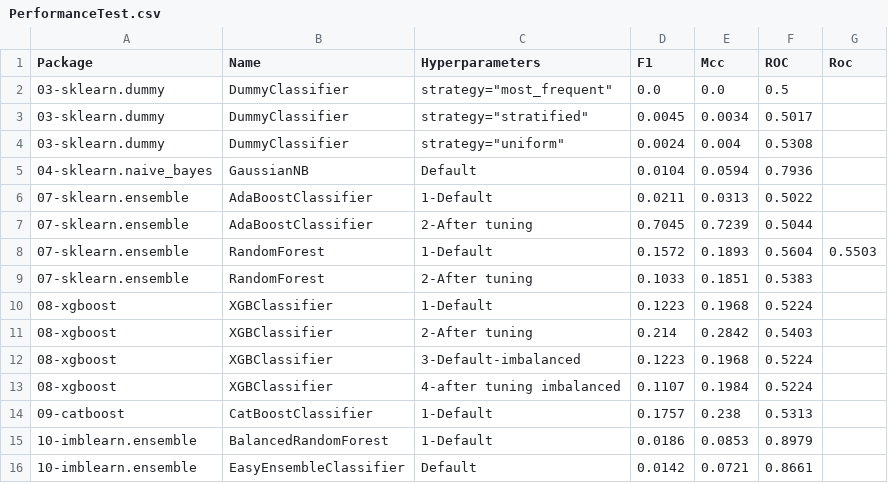
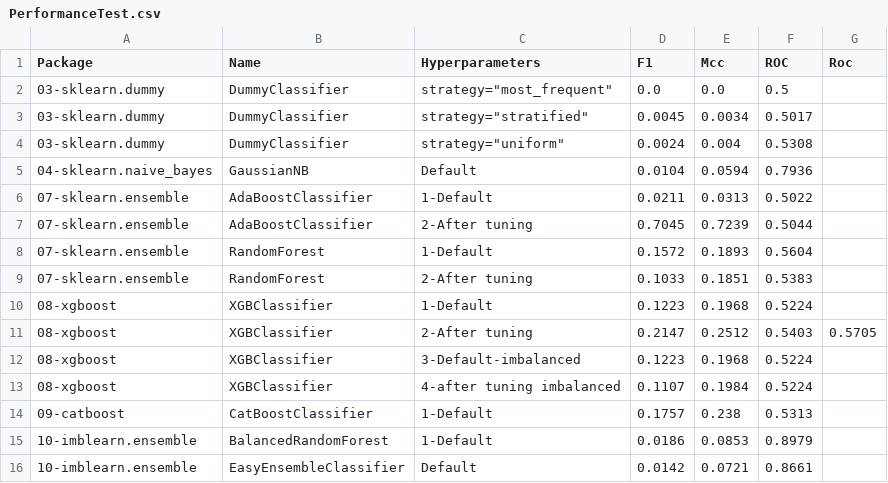
Before and after one commit to franck-benault/creditCardFraudDetection, a CSV file: data/results/PerformanceTest.csv, drawn as a sheet.

```diff
--- a/data/results/PerformanceTest.csv
+++ b/data/results/PerformanceTest.csv
@@ -7,6 +7,6 @@ Package,Name,Hyperparameters,F1,Mcc,ROC,Roc
 07-sklearn.ensemble,AdaBoostClassifier,2-After tuning,0.7045,0.7239,0.5044,
-07-sklearn.ensemble,RandomForest,1-Default,0.1572,0.1893,0.5604,0.5503
+07-sklearn.ensemble,RandomForest,1-Default,0.1572,0.1893,0.5604,
 07-sklearn.ensemble,RandomForest,2-After tuning,0.1033,0.1851,0.5383,
 08-xgboost,XGBClassifier,1-Default,0.1223,0.1968,0.5224,
-08-xgboost,XGBClassifier,2-After tuning,0.214,0.2842,0.5403,
+08-xgboost,XGBClassifier,2-After tuning,0.2147,0.2512,0.5403,0.5705
 08-xgboost,XGBClassifier,3-Default-imbalanced,0.1223,0.1968,0.5224,
```
Also changed, not shown: data/results/performanceNextDays.csv, data/results/timeResponse.csv, 1 other file.
